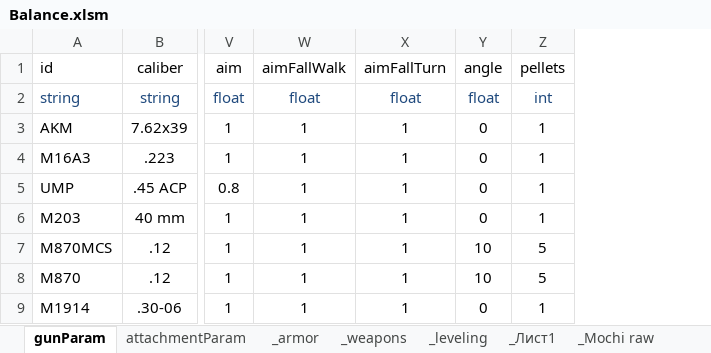
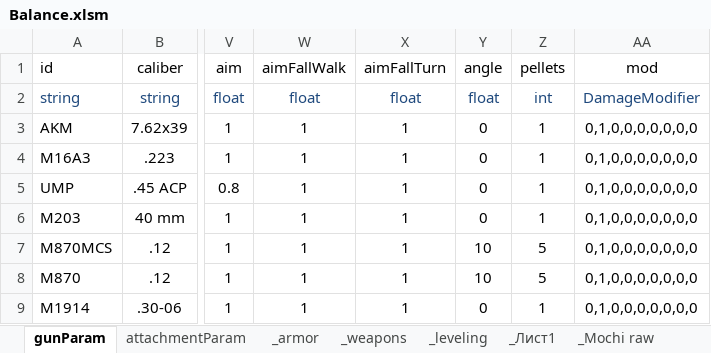
Before and after one commit to VitalyZaborov/ew8, an Excel workbook: GameParams/Balance.xlsm, sheet gunParam, drawn as a sheet; only a part is shown, gaps mark what is left out; values as stored, in another font and other column widths than the file's, no borders; the diff names each change by its address in the sheet, - before the commit and + after, or states it on an @@ line.

```diff
--- a/GameParams/Balance.xlsm (sheet gunParam)
+++ b/GameParams/Balance.xlsm (sheet gunParam)
+column AA (mod), rows 2-9: DamageModifier | 0,1,0,0,0,0,0,0,0 | 0,1,0,0,0,0,0,0,0 | 0,1,0,0,0,0,0,0,0 | 0,1,0,0,0,0,0,0,0 | 0,1,0,0,0,0,0,0,0 | 0,1,0,0,0,0,0,0,0 | 0,1,0,0,0,0,0,0,0
```
Also changed, not shown: 20 other files.
